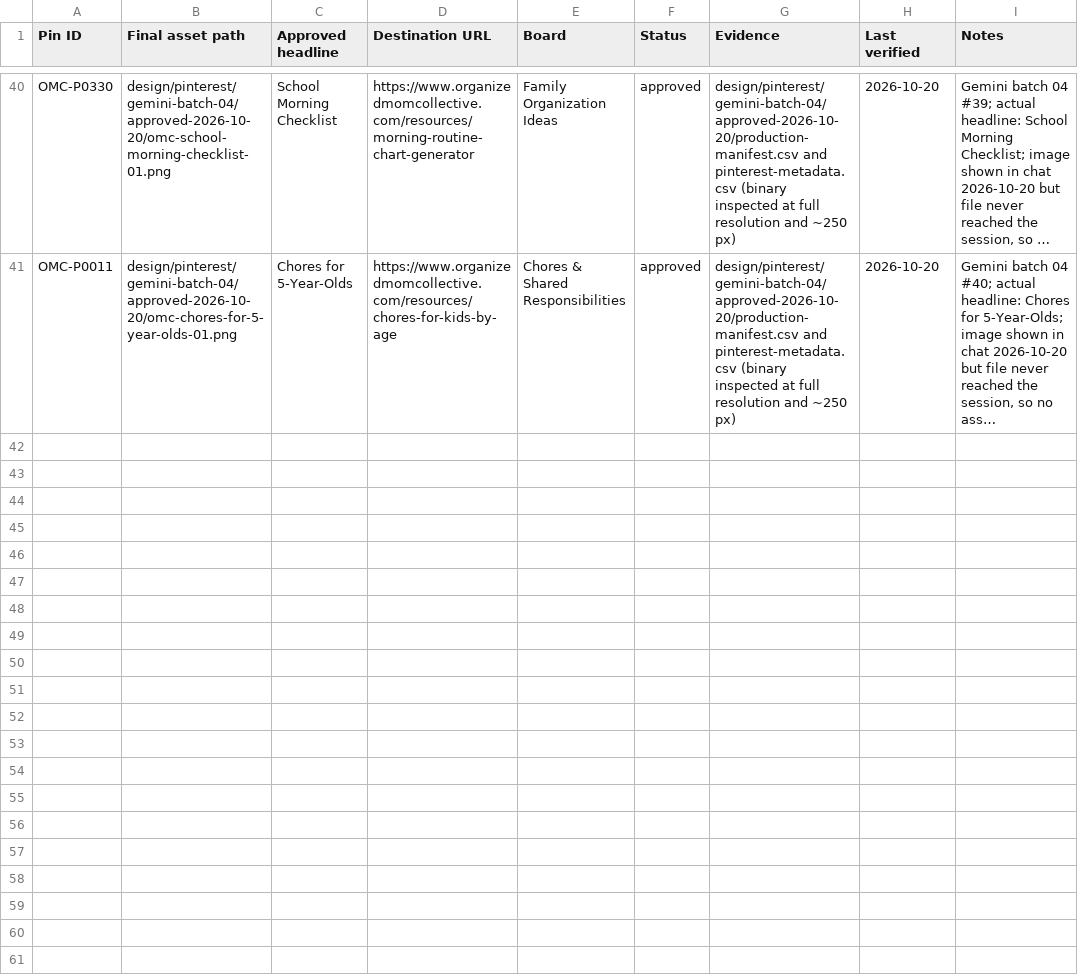
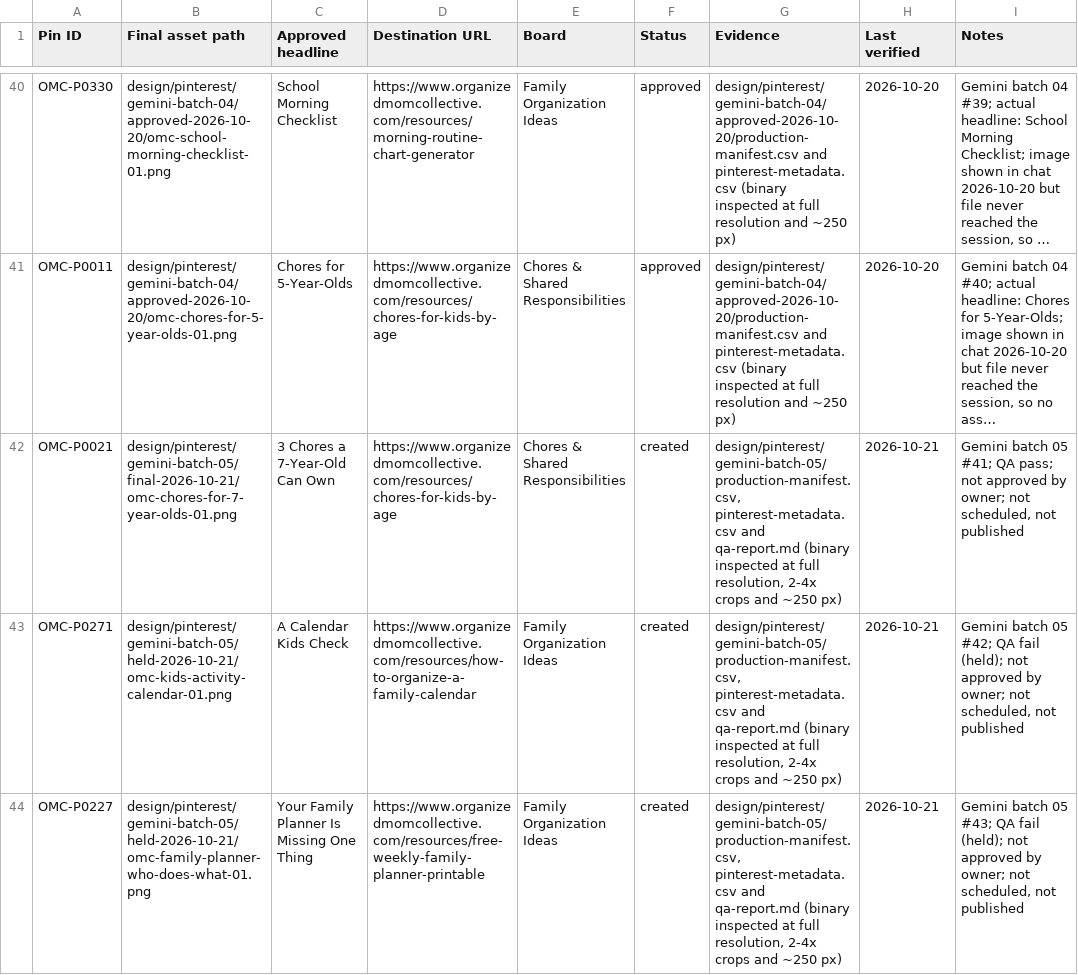
Before and after one commit to Mark-NYC/organized-mom-collective, a CSV file: docs/editorial/pinterest/PRODUCTION_RECONCILIATION.csv, drawn as a sheet; only a part is shown, gaps mark what is left out; long unchanged cells end in …; the diff covers the shown part only; the diff names each change by its address in the sheet, - before the commit and + after, or states it on an @@ line.

```diff
--- a/docs/editorial/pinterest/PRODUCTION_RECONCILIATION.csv
+++ b/docs/editorial/pinterest/PRODUCTION_RECONCILIATION.csv
+row 42: OMC-P0021 | design/pinterest/gemini-batch-05/final-2026-10-21/omc-chores-for-7-year-olds-01.png | 3 Chores a 7-Year-Old Can Own | https://www.organizedmomcollective.com/resources/chores-for-kids-by-age | Chores & Shared Responsibilities | created | design/pinterest/gemini-batch-05/production-manifest.csv, pinterest-metadata.csv and qa-report.md (binary inspected at full resolution, 2-4x crops and ~250 px) | 2026-10-21 | Gemini batch 05 #41; QA pass; not approved by owner; not scheduled, not published
+row 43: OMC-P0271 | design/pinterest/gemini-batch-05/held-2026-10-21/omc-kids-activity-calendar-01.png | A Calendar Kids Check | https://www.organizedmomcollective.com/resources/how-to-organize-a-family-calendar | Family Organization Ideas | created | design/pinterest/gemini-batch-05/production-manifest.csv, pinterest-metadata.csv and qa-report.md (binary inspected at full resolution, 2-4x crops and ~250 px) | 2026-10-21 | Gemini batch 05 #42; QA fail (held); not approved by owner; not scheduled, not published
+row 44: OMC-P0227 | design/pinterest/gemini-batch-05/held-2026-10-21/omc-family-planner-who-does-what-01.png | Your Family Planner Is Missing One Thing | https://www.organizedmomcollective.com/resources/free-weekly-family-planner-printable | Family Organization Ideas | created | design/pinterest/gemini-batch-05/production-manifest.csv, pinterest-metadata.csv and qa-report.md (binary inspected at full resolution, 2-4x crops and ~250 px) | 2026-10-21 | Gemini batch 05 #43; QA fail (held); not approved by owner; not scheduled, not published
```
Also changed, not shown: 7 added rows elsewhere in this file, docs/editorial/pinterest/OMC_500_Pin_Content_Calendar.csv, 8 other files.
